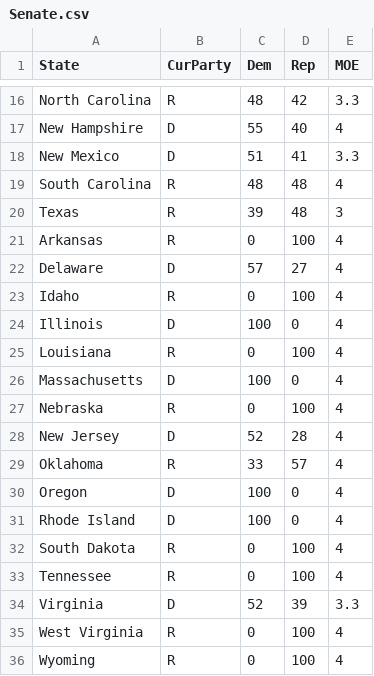
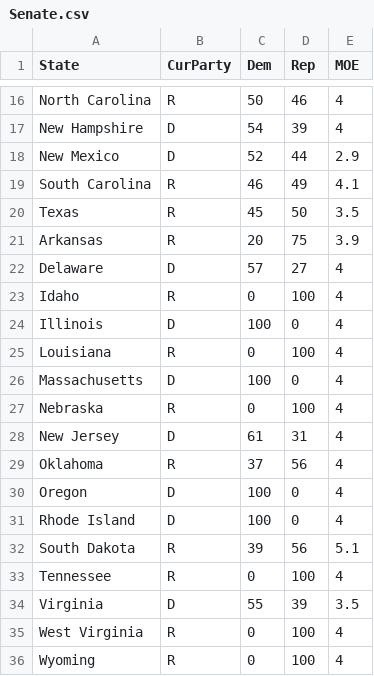
Before and after one commit to bgawiser/ElectionSimulation, a CSV file: Senate.csv, drawn as a sheet; only a part is shown, gaps mark what is left out; the diff covers the shown part only; the diff names each change by its address in the sheet, - before the commit and + after, or states it on an @@ line.

```diff
--- a/Senate.csv
+++ b/Senate.csv
-C16 (Dem): 48
+C16 (Dem): 50
-D16 (Rep): 42
+D16 (Rep): 46
-E16 (MOE): 3.3
+E16 (MOE): 4
-C17 (Dem): 55
+C17 (Dem): 54
-D17 (Rep): 40
+D17 (Rep): 39
-C18 (Dem): 51
+C18 (Dem): 52
-D18 (Rep): 41
+D18 (Rep): 44
-E18 (MOE): 3.3
+E18 (MOE): 2.9
-C19 (Dem): 48
+C19 (Dem): 46
-D19 (Rep): 48
+D19 (Rep): 49
-E19 (MOE): 4
+E19 (MOE): 4.1
-C20 (Dem): 39
+C20 (Dem): 45
-D20 (Rep): 48
+D20 (Rep): 50
-E20 (MOE): 3
+E20 (MOE): 3.5
-C21 (Dem): 0
+C21 (Dem): 20
-D21 (Rep): 100
+D21 (Rep): 75
-E21 (MOE): 4
+E21 (MOE): 3.9
-C28 (Dem): 52
+C28 (Dem): 61
-D28 (Rep): 28
+D28 (Rep): 31
-C29 (Dem): 33
+C29 (Dem): 37
-D29 (Rep): 57
+D29 (Rep): 56
-C32 (Dem): 0
+C32 (Dem): 39
-D32 (Rep): 100
+D32 (Rep): 56
-E32 (MOE): 4
+E32 (MOE): 5.1
-C34 (Dem): 52
+C34 (Dem): 55
-E34 (MOE): 3.3
+E34 (MOE): 3.5
```
Also changed, not shown: 31 edited cells elsewhere in this file, Election.csv.
